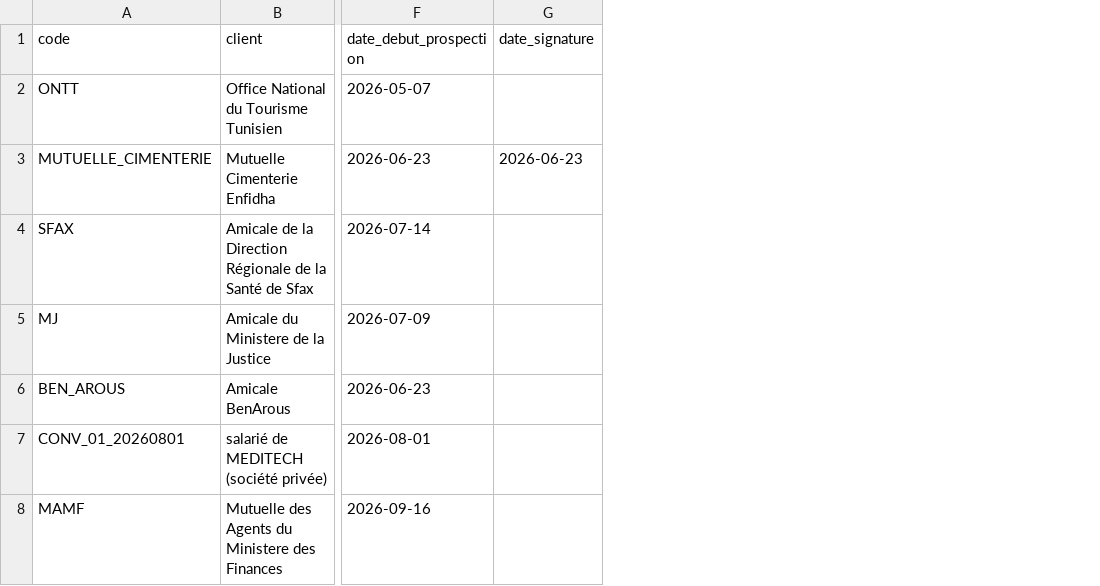
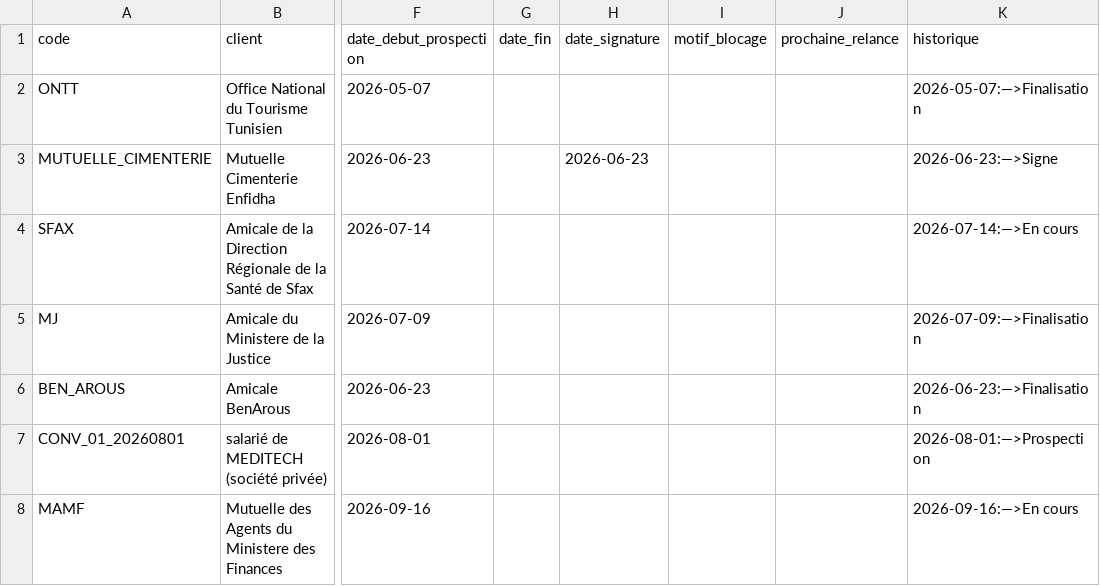
Before and after one commit to chkondali-dev/pilotage-b2b, a CSV file: data/conventions_signees.csv, drawn as a sheet; only a part is shown, gaps mark what is left out; the diff names each change by its address in the sheet, - before the commit and + after, or states it on an @@ line.

Commit message:
feat(conventions): pipeline prospection enrichie (jalons, relances, CRM), historique statuts, effet interaction
- app.py: onglet Conventions encours avec motifs de blocage, jalons par scenario, suivi relances, drill-down CRM

- data/config.py: SEUILS prospection/relance + JALONS + JALONS_STATUTS + jalons_scenario()

- data/transforms.py: enrich_prospection(), ajoute_crm(), PROSP_ETAPES

- data/conventions_signees.csv: colonnes date_fin, motif_blocage, prochaine_relance, historique

- metrics/kpi.py: pont CA '+ Mix' renomme '+ Interaction' (compat lecture)

```diff
--- a/data/conventions_signees.csv
+++ b/data/conventions_signees.csv
+column G (date_fin), empty
+column I (motif_blocage), empty
+column J (prochaine_relance), empty
+column K (historique), rows 2-8: 2026-05-07:—>Finalisation | 2026-06-23:—>Signe | 2026-07-14:—>En cours | 2026-07-09:—>Finalisation | 2026-06-23:—>Finalisation | 2026-08-01:—>Prospection | 2026-09-16:—>En cours
```
Also changed, not shown: 5 other files.
